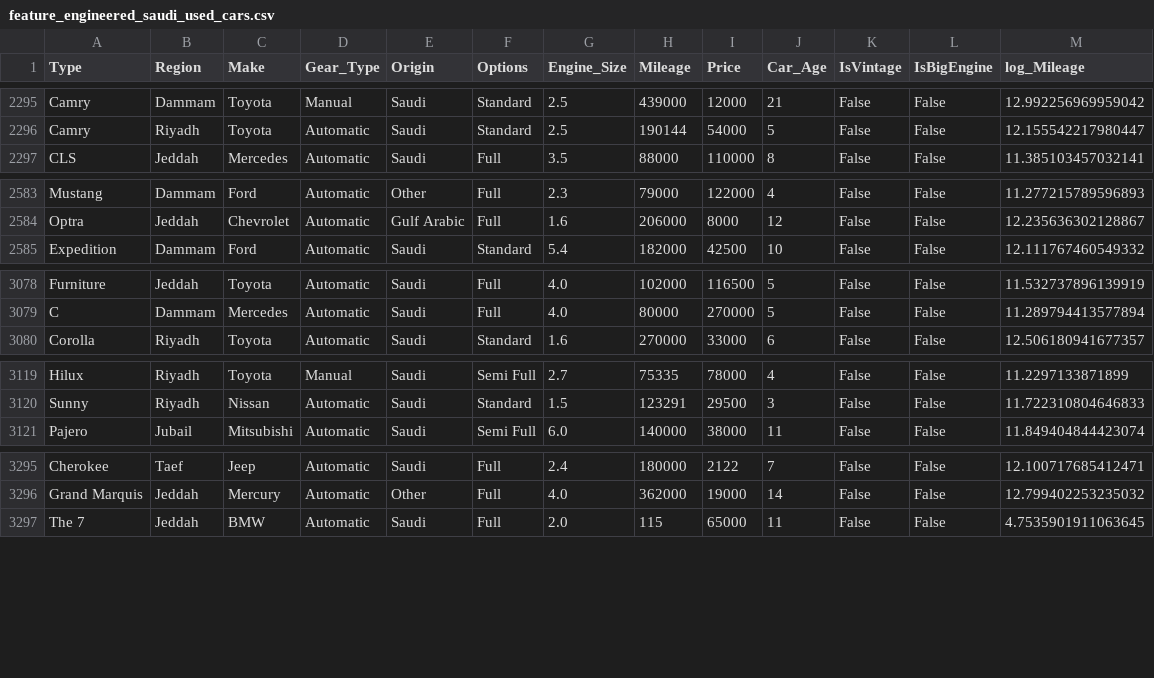
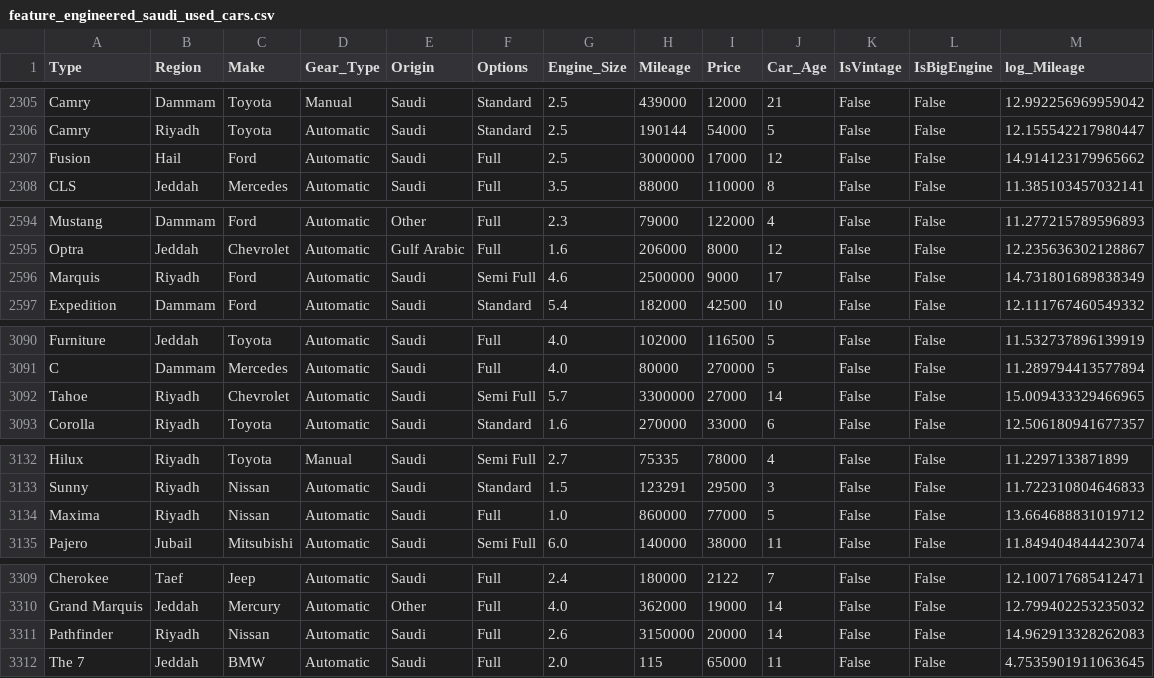
Before and after one commit to RioPramana21/Ctrl-Price-Taking-Control-of-Used-Car-Valuations-with-ML, a CSV file: data/feature_engineered_saudi_used_cars.csv, drawn as a sheet; only a part is shown, gaps mark what is left out; the diff covers the shown part only.

```diff
--- a/data/feature_engineered_saudi_used_cars.csv
+++ b/data/feature_engineered_saudi_used_cars.csv
@@ -2296,2 +2306,3 @@ Camry,Dammam,Toyota,Manual,Saudi,Standard,2.5,439000,12000,21,False,False,12.992
 Camry,Riyadh,Toyota,Automatic,Saudi,Standard,2.5,190144,54000,5,False,False,12.155542217980447
+Fusion,Hail,Ford,Automatic,Saudi,Full,2.5,3000000,17000,12,False,False,14.914123179965662
 CLS,Jeddah,Mercedes,Automatic,Saudi,Full,3.5,88000,110000,8,False,False,11.385103457032141
@@ -2584,2 +2595,3 @@ Mustang,Dammam,Ford,Automatic,Other,Full,2.3,79000,122000,4,False,False,11.27721
 Optra,Jeddah,Chevrolet,Automatic,Gulf Arabic,Full,1.6,206000,8000,12,False,False,12.235636302128867
+Marquis,Riyadh,Ford,Automatic,Saudi,Semi Full,4.6,2500000,9000,17,False,False,14.731801689838349
 Expedition,Dammam,Ford,Automatic,Saudi,Standard,5.4,182000,42500,10,False,False,12.111767460549332
@@ -3079,2 +3091,3 @@ Furniture,Jeddah,Toyota,Automatic,Saudi,Full,4.0,102000,116500,5,False,False,11.
 C,Dammam,Mercedes,Automatic,Saudi,Full,4.0,80000,270000,5,False,False,11.289794413577894
+Tahoe,Riyadh,Chevrolet,Automatic,Saudi,Semi Full,5.7,3300000,27000,14,False,False,15.009433329466965
 Corolla,Riyadh,Toyota,Automatic,Saudi,Standard,1.6,270000,33000,6,False,False,12.506180941677357
@@ -3120,2 +3133,3 @@ Hilux,Riyadh,Toyota,Manual,Saudi,Semi Full,2.7,75335,78000,4,False,False,11.2297
 Sunny,Riyadh,Nissan,Automatic,Saudi,Standard,1.5,123291,29500,3,False,False,11.722310804646833
+Maxima,Riyadh,Nissan,Automatic,Saudi,Full,1.0,860000,77000,5,False,False,13.664688831019712
 Pajero,Jubail,Mitsubishi,Automatic,Saudi,Semi Full,6.0,140000,38000,11,False,False,11.849404844423074
@@ -3296,2 +3310,3 @@ Cherokee,Taef,Jeep,Automatic,Saudi,Full,2.4,180000,2122,7,False,False,12.1007176
 Grand Marquis,Jeddah,Mercury,Automatic,Other,Full,4.0,362000,19000,14,False,False,12.799402253235032
+Pathfinder,Riyadh,Nissan,Automatic,Saudi,Full,2.6,3150000,20000,14,False,False,14.962913328262083
 The 7,Jeddah,BMW,Automatic,Saudi,Full,2.0,115,65000,11,False,False,4.7535901911063645
```
Also changed, not shown: 10 added rows elsewhere in this file, 2 other files.
